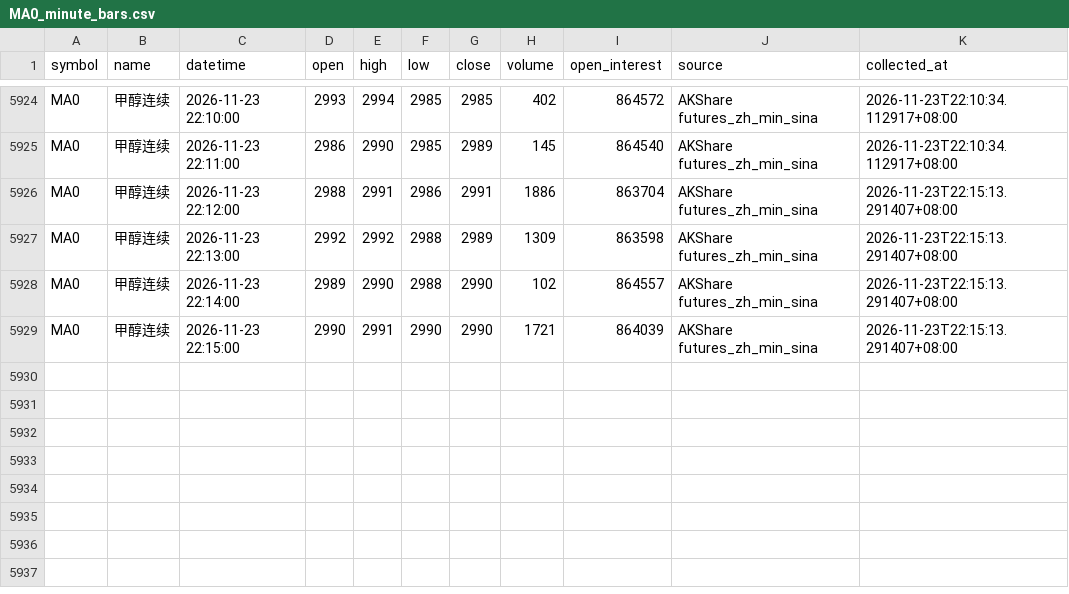
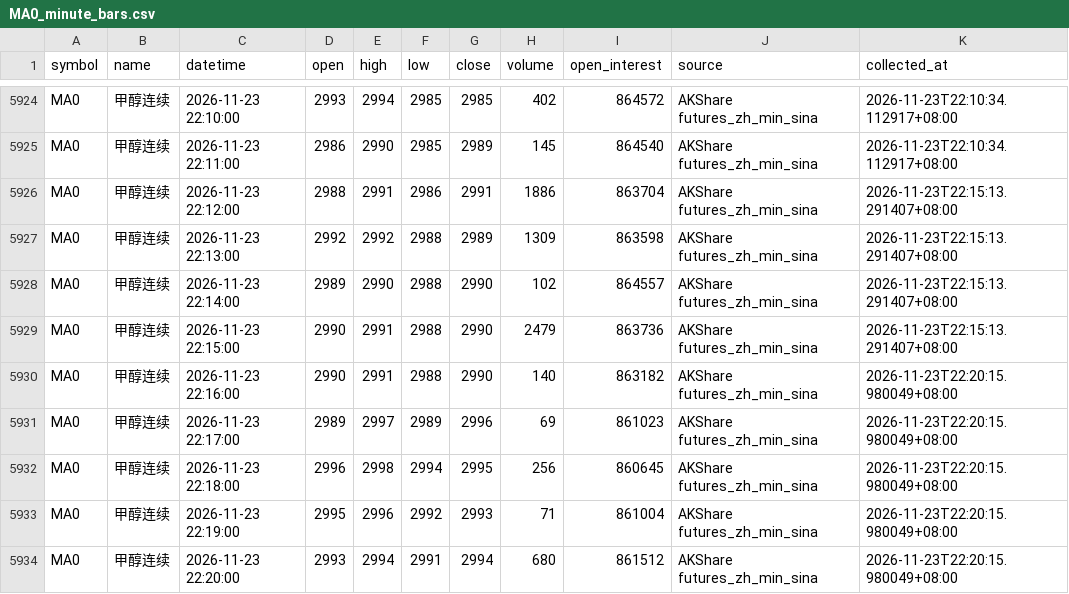
Before and after one commit to luckyjohnlucky/akshare-futures-data, a CSV file: output/MA0_minute_bars.csv, drawn as a sheet; only a part is shown, gaps mark what is left out.

```diff
--- a/output/MA0_minute_bars.csv
+++ b/output/MA0_minute_bars.csv
@@ -5928,2 +5928,7 @@ MA0,甲醇连续,2026-11-23 22:13:00,2992,2992,2988,2989,1309,863598,AKShare fut
 MA0,甲醇连续,2026-11-23 22:14:00,2989,2990,2988,2990,102,864557,AKShare futures_zh_min_sina,2026-11-23T22:15:13.291407+08:00
-MA0,甲醇连续,2026-11-23 22:15:00,2990,2991,2990,2990,1721,864039,AKShare futures_zh_min_sina,2026-11-23T22:15:13.291407+08:00
+MA0,甲醇连续,2026-11-23 22:15:00,2990,2991,2988,2990,2479,863736,AKShare futures_zh_min_sina,2026-11-23T22:15:13.291407+08:00
+MA0,甲醇连续,2026-11-23 22:16:00,2990,2991,2988,2990,140,863182,AKShare futures_zh_min_sina,2026-11-23T22:20:15.980049+08:00
+MA0,甲醇连续,2026-11-23 22:17:00,2989,2997,2989,2996,69,861023,AKShare futures_zh_min_sina,2026-11-23T22:20:15.980049+08:00
+MA0,甲醇连续,2026-11-23 22:18:00,2996,2998,2994,2995,256,860645,AKShare futures_zh_min_sina,2026-11-23T22:20:15.980049+08:00
+MA0,甲醇连续,2026-11-23 22:19:00,2995,2996,2992,2993,71,861004,AKShare futures_zh_min_sina,2026-11-23T22:20:15.980049+08:00
+MA0,甲醇连续,2026-11-23 22:20:00,2993,2994,2991,2994,680,861512,AKShare futures_zh_min_sina,2026-11-23T22:20:15.980049+08:00
```
Also changed, not shown: output/HC0_minute_bars.csv, output/RB0_minute_bars.csv, 6 other files.
